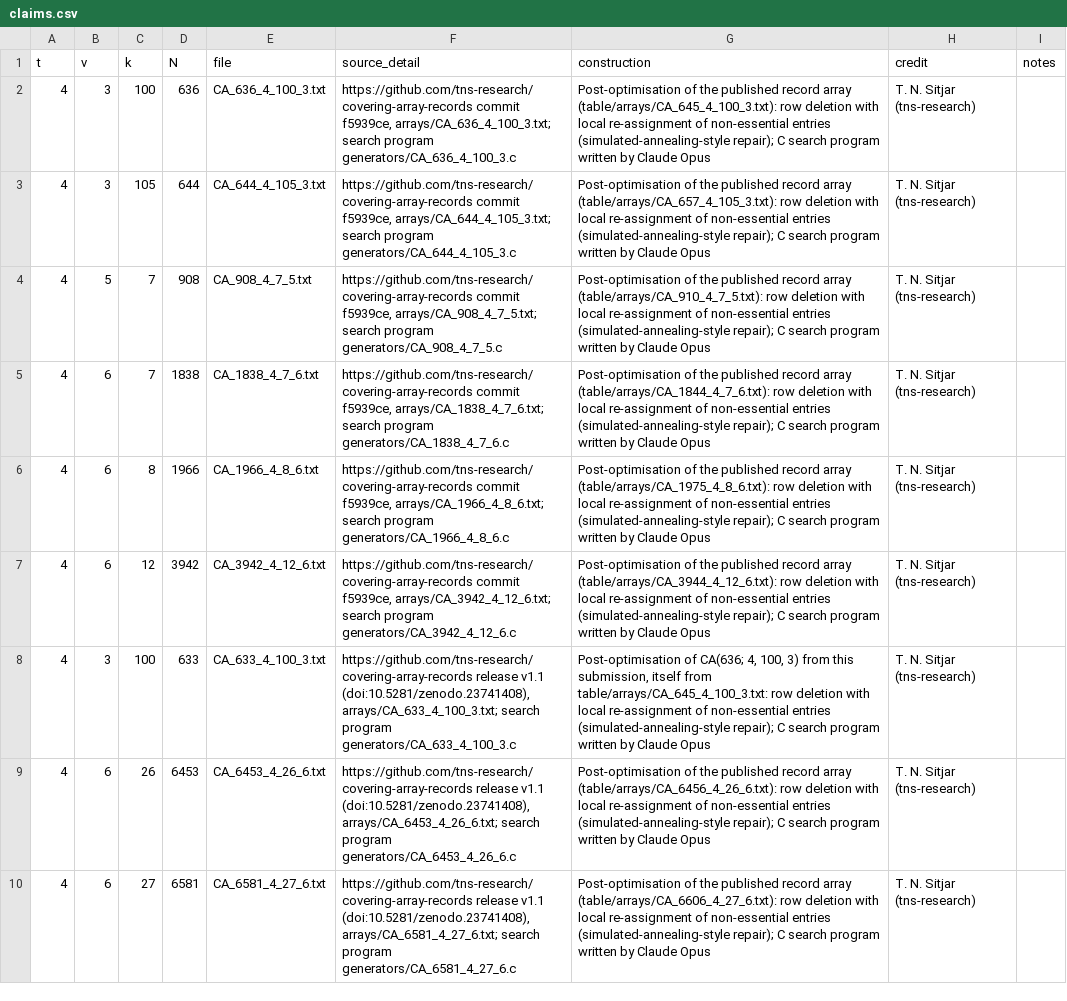
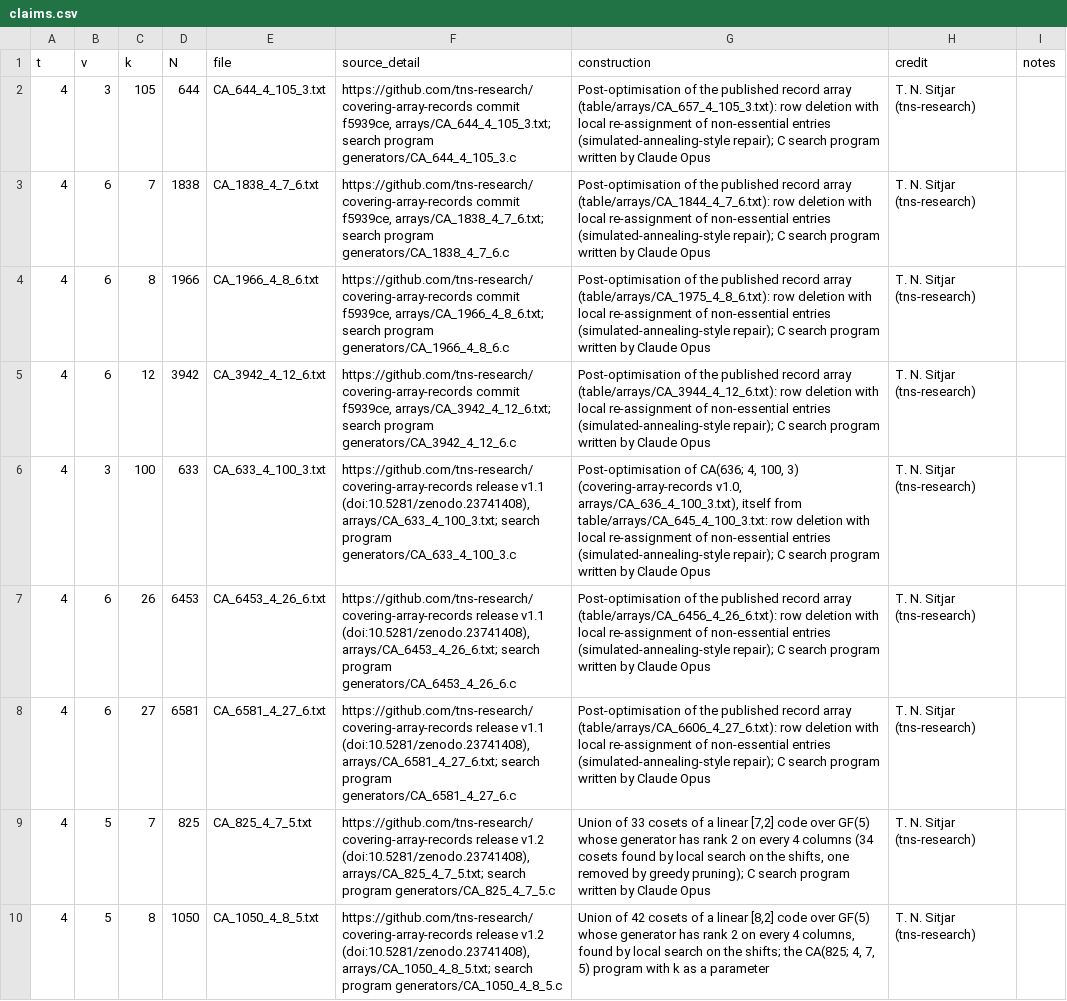
Before and after one commit to chrispbsmolen/ca-tools, a CSV file: submissions/sitjar-t4-2026-10/claims.csv, drawn as a sheet.

Commit message:
CA(825;4,7,5) replaces CA(908;4,7,5); add CA(1050;4,8,5) (unions of cosets of linear codes over GF(5)); drop CA(636;4,100,3), superseded by CA(633;4,100,3)

```diff
--- a/submissions/sitjar-t4-2026-10/claims.csv
+++ b/submissions/sitjar-t4-2026-10/claims.csv
@@ -1,5 +1,3 @@
 t,v,k,N,file,source_detail,construction,credit,notes
-4,3,100,636,CA_636_4_100_3.txt,"https://github.com/tns-research/covering-array-records commit f5939ce, arrays/CA_636_4_100_3.txt; search program generators/CA_636_4_100_3.c","Post-optimisation of the published record array (table/arrays/CA_645_4_100_3.txt): row deletion with local re-assignment of non-essential entries (simulated-annealing-style repair); C search program written by Claude Opus",T. N. Sitjar (tns-research),
 4,3,105,644,CA_644_4_105_3.txt,"https://github.com/tns-research/covering-array-records commit f5939ce, arrays/CA_644_4_105_3.txt; search program generators/CA_644_4_105_3.c","Post-optimisation of the published record array (table/arrays/CA_657_4_105_3.txt): row deletion with local re-assignment of non-essential entries (simulated-annealing-style repair); C search program written by Claude Opus",T. N. Sitjar (tns-research),
-4,5,7,908,CA_908_4_7_5.txt,"https://github.com/tns-research/covering-array-records commit f5939ce, arrays/CA_908_4_7_5.txt; search program generators/CA_908_4_7_5.c","Post-optimisation of the published record array (table/arrays/CA_910_4_7_5.txt): row deletion with local re-assignment of non-essential entries (simulated-annealing-style repair); C search program written by Claude Opus",T. N. Sitjar (tns-research),
 4,6,7,1838,CA_1838_4_7_6.txt,"https://github.com/tns-research/covering-array-records commit f5939ce, arrays/CA_1838_4_7_6.txt; search program generators/CA_1838_4_7_6.c","Post-optimisation of the published record array (table/arrays/CA_1844_4_7_6.txt): row deletion with local re-assignment of non-essential entries (simulated-annealing-style repair); C search program written by Claude Opus",T. N. Sitjar (tns-research),
@@ -7,4 +5,6 @@ t,v,k,N,file,source_detail,construction,credit,notes
 4,6,12,3942,CA_3942_4_12_6.txt,"https://github.com/tns-research/covering-array-records commit f5939ce, arrays/CA_3942_4_12_6.txt; search program generators/CA_3942_4_12_6.c","Post-optimisation of the published record array (table/arrays/CA_3944_4_12_6.txt): row deletion with local re-assignment of non-essential entries (simulated-annealing-style repair); C search program written by Claude Opus",T. N. Sitjar (tns-research),
-4,3,100,633,CA_633_4_100_3.txt,"https://github.com/tns-research/covering-array-records release v1.1 (doi:10.5281/zenodo.23741408), arrays/CA_633_4_100_3.txt; search program generators/CA_633_4_100_3.c","Post-optimisation of CA(636; 4, 100, 3) from this submission, itself from table/arrays/CA_645_4_100_3.txt: row deletion with local re-assignment of non-essential entries (simulated-annealing-style repair); C search program written by Claude Opus",T. N. Sitjar (tns-research),
+4,3,100,633,CA_633_4_100_3.txt,"https://github.com/tns-research/covering-array-records release v1.1 (doi:10.5281/zenodo.23741408), arrays/CA_633_4_100_3.txt; search program generators/CA_633_4_100_3.c","Post-optimisation of CA(636; 4, 100, 3) (covering-array-records v1.0, arrays/CA_636_4_100_3.txt), itself from table/arrays/CA_645_4_100_3.txt: row deletion with local re-assignment of non-essential entries (simulated-annealing-style repair); C search program written by Claude Opus",T. N. Sitjar (tns-research),
 4,6,26,6453,CA_6453_4_26_6.txt,"https://github.com/tns-research/covering-array-records release v1.1 (doi:10.5281/zenodo.23741408), arrays/CA_6453_4_26_6.txt; search program generators/CA_6453_4_26_6.c","Post-optimisation of the published record array (table/arrays/CA_6456_4_26_6.txt): row deletion with local re-assignment of non-essential entries (simulated-annealing-style repair); C search program written by Claude Opus",T. N. Sitjar (tns-research),
 4,6,27,6581,CA_6581_4_27_6.txt,"https://github.com/tns-research/covering-array-records release v1.1 (doi:10.5281/zenodo.23741408), arrays/CA_6581_4_27_6.txt; search program generators/CA_6581_4_27_6.c","Post-optimisation of the published record array (table/arrays/CA_6606_4_27_6.txt): row deletion with local re-assignment of non-essential entries (simulated-annealing-style repair); C search program written by Claude Opus",T. N. Sitjar (tns-research),
+4,5,7,825,CA_825_4_7_5.txt,"https://github.com/tns-research/covering-array-records release v1.2 (doi:10.5281/zenodo.23741408), arrays/CA_825_4_7_5.txt; search program generators/CA_825_4_7_5.c","Union of 33 cosets of a linear [7,2] code over GF(5) whose generator has rank 2 on every 4 columns (34 cosets found by local search on the shifts, one removed by greedy pruning); C search program written by Claude Opus",T. N. Sitjar (tns-research),
+4,5,8,1050,CA_1050_4_8_5.txt,"https://github.com/tns-research/covering-array-records release v1.2 (doi:10.5281/zenodo.23741408), arrays/CA_1050_4_8_5.txt; search program generators/CA_1050_4_8_5.c","Union of 42 cosets of a linear [8,2] code over GF(5) whose generator has rank 2 on every 4 columns, found by local search on the shifts; the CA(825; 4, 7, 5) program with k as a parameter",T. N. Sitjar (tns-research),
```
Also changed, not shown: 4 other files.
